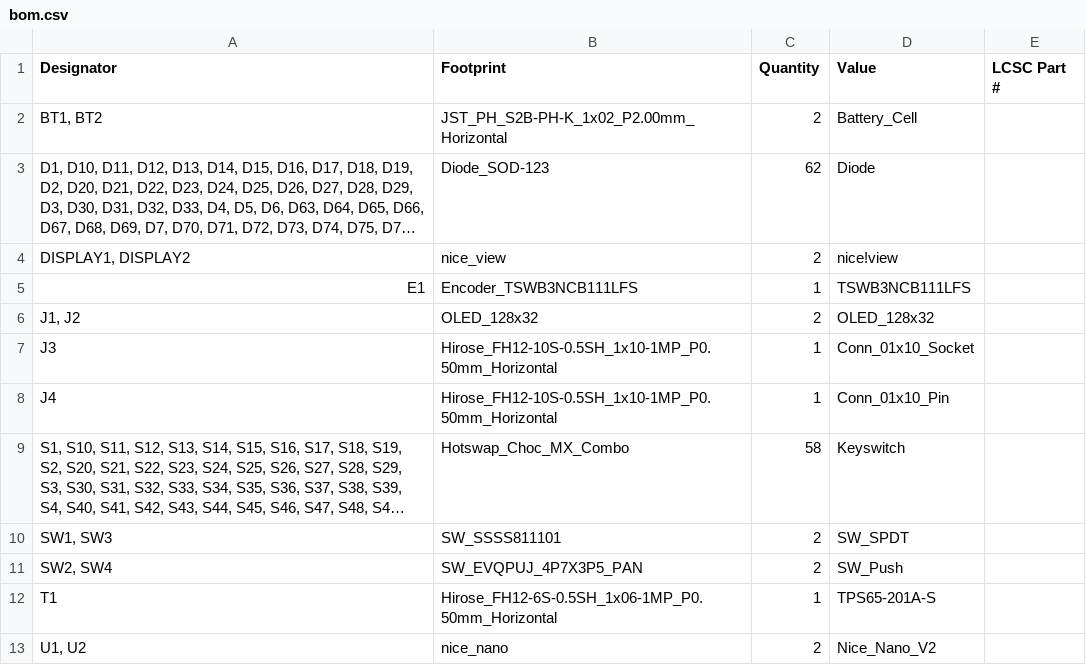
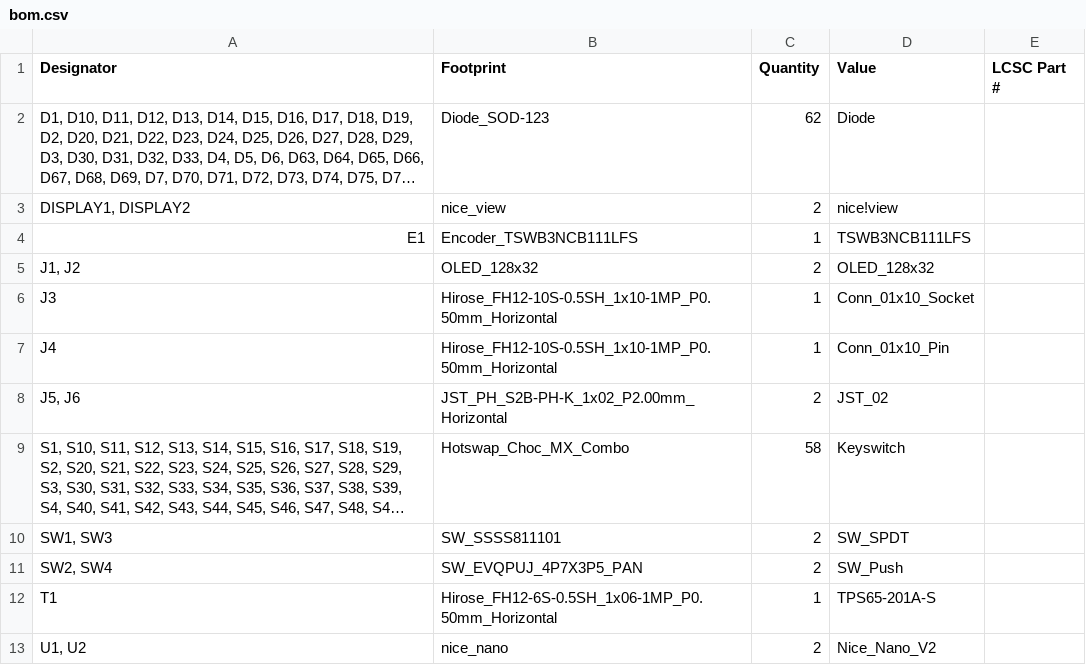
Before and after one commit to timwhat/Quartz58, a CSV file: PCB/production/bom.csv, drawn as a sheet; long unchanged cells end in …; removed rows and columns are numbered as before the commit, all else as after; the diff names each change by its address in the sheet, - before the commit and + after, or states it on an @@ line.

```diff
--- a/PCB/production/bom.csv
+++ b/PCB/production/bom.csv
-row 2: BT1, BT2 | JST_PH_S2B-PH-K_1x02_P2.00mm_Horizontal | 2 | Battery_Cell
+row 8: J5, J6 | JST_PH_S2B-PH-K_1x02_P2.00mm_Horizontal | 2 | JST_02
```
Also changed, not shown: BOM Quartz58.csv, PCB/production/designators.csv, 27 other files.
